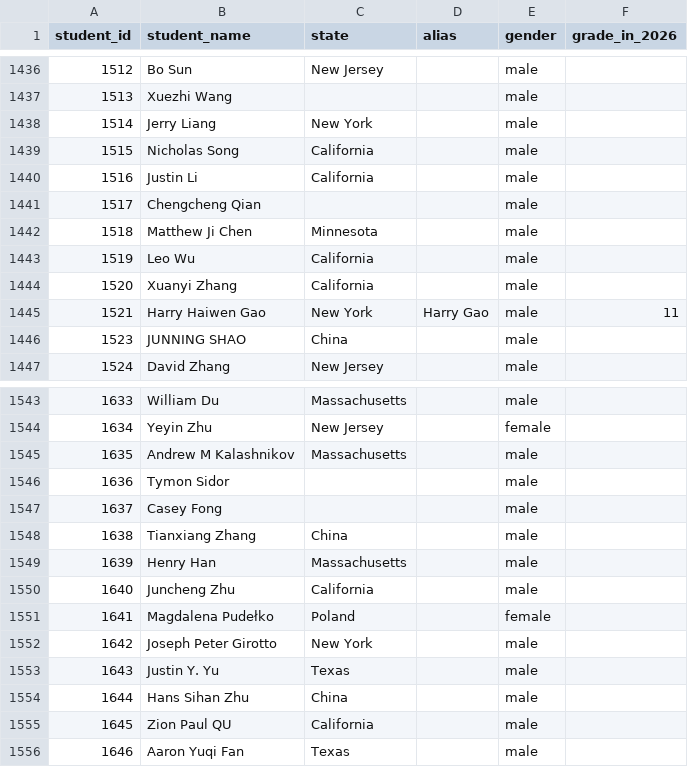
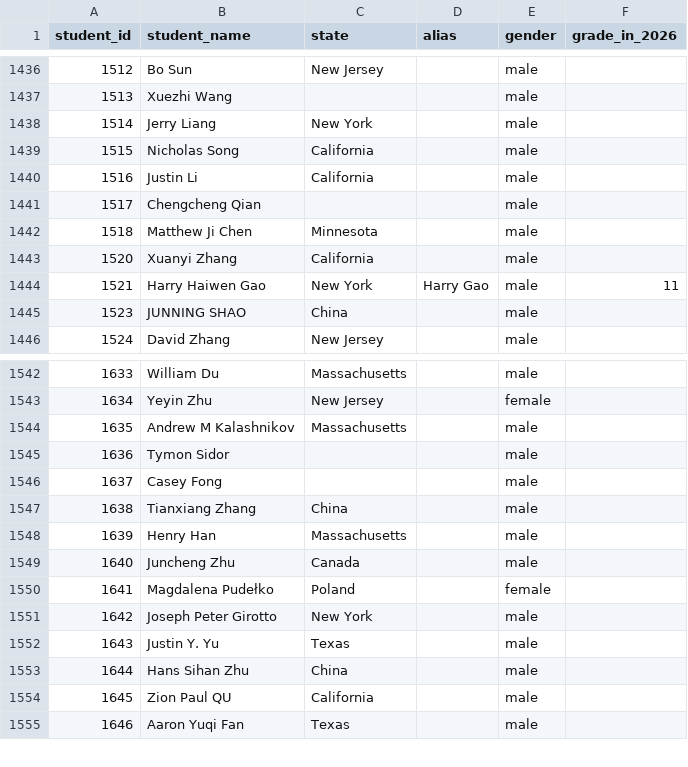
Before and after one commit to x-du/math-competition, a CSV file: database/students/students.csv, drawn as a sheet; only a part is shown, gaps mark what is left out.

Commit message:
Fixing Leo Wu's HMMT Nov results, Juncheng Zhu's state

```diff
--- a/database/students/students.csv
+++ b/database/students/students.csv
@@ -1442,3 +1442,2 @@ student_id,student_name,state,alias,gender,grade_in_2026
 1518,Matthew Ji Chen,Minnesota,,male,
-1519,Leo Wu,California,,male,
 1520,Xuanyi Zhang,California,,male,
@@ -1549,3 +1548,3 @@ student_id,student_name,state,alias,gender,grade_in_2026
 1639,Henry Han,Massachusetts,,male,
-1640,Juncheng Zhu,California,,male,
+1640,Juncheng Zhu,Canada,,male,
 1641,Magdalena Pudełko,Poland,,female,
```
Also changed, not shown: database/contests/hmmt-nov-general/year=2023/results.csv, database/contests/hmmt-nov-general/year=2024/results.csv, 12 other files.
